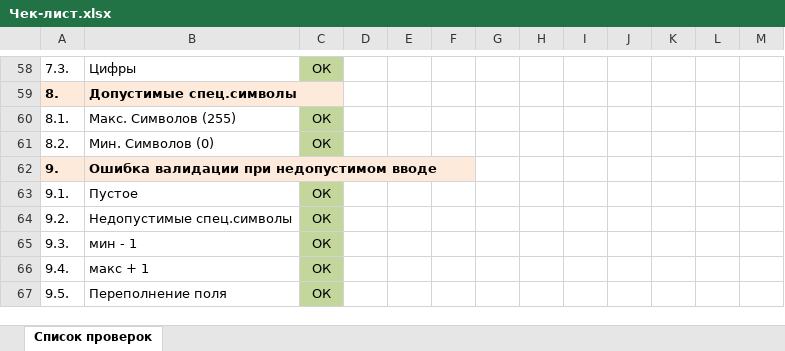
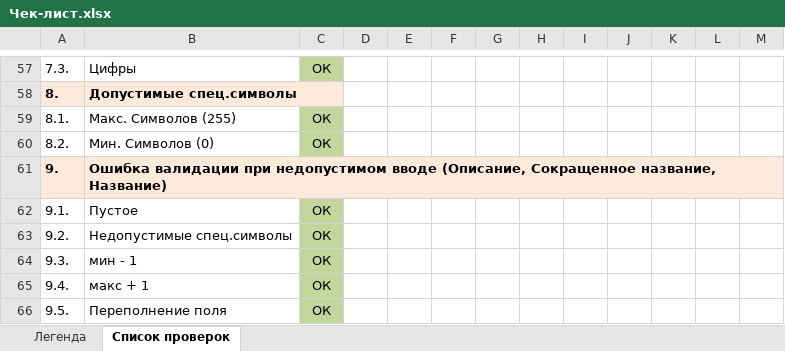
Before and after one commit to Mariia5656/testing_labs, an Excel workbook: IT_testing/testing/Lab_4/Чек-лист.xlsx, sheet Список проверок, drawn as a sheet; only a part is shown, gaps mark what is left out; values as stored, in another font and other column widths than the file's, no borders; addresses are those after the commit; the diff covers the shown part only; the diff names each change by its address in the sheet, - before the commit and + after, or states it on an @@ line.

```diff
--- a/IT_testing/testing/Lab_4/Чек-лист.xlsx (sheet Список проверок)
+++ b/IT_testing/testing/Lab_4/Чек-лист.xlsx (sheet Список проверок)
+sheet tab: Легенда
-B61: …недопустимом вводе
+B61: …недопустимом вводе (Описание, Сокращенное название, Название)
```
Also changed, not shown: 1 added row, 2 removed rows, 23 edited cells and cell formats elsewhere in this sheet, IT_testing/testing/Lab_4/Сценарии тестирования.xlsx.
